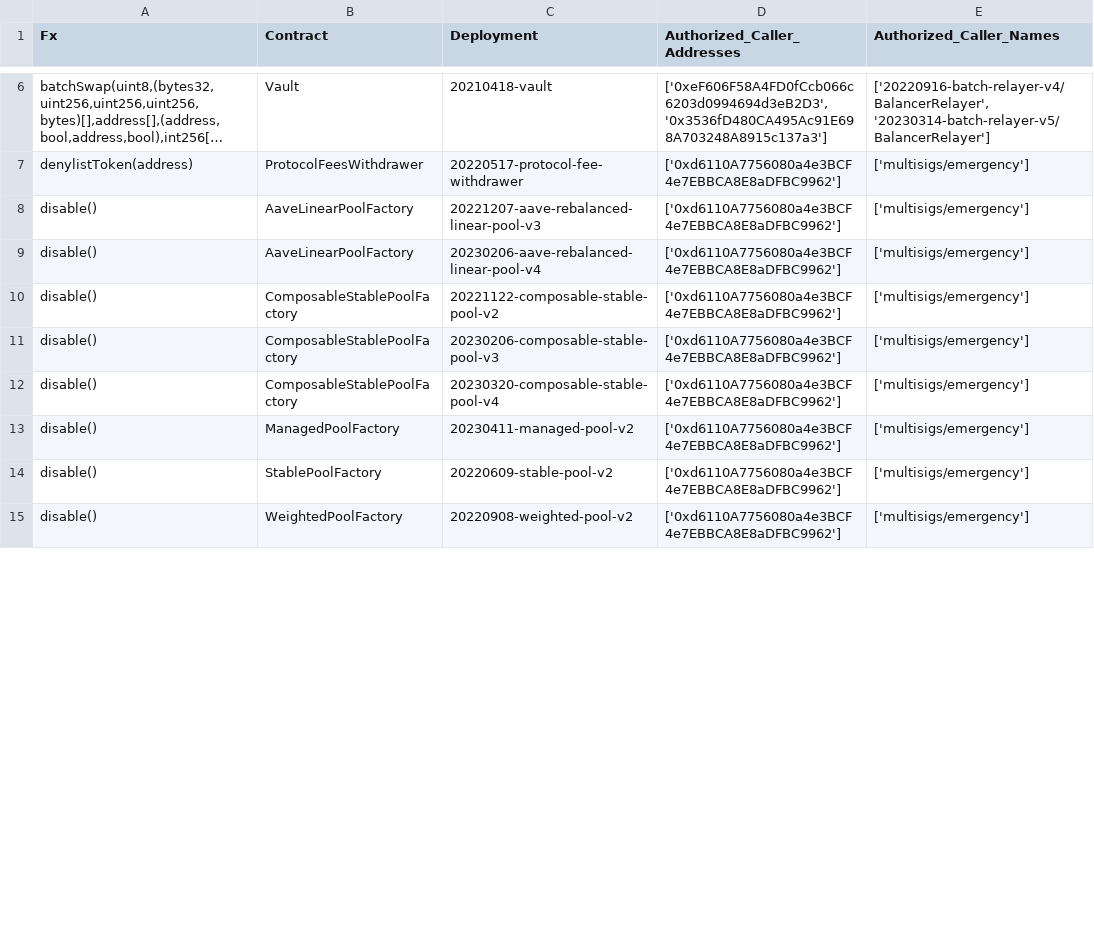
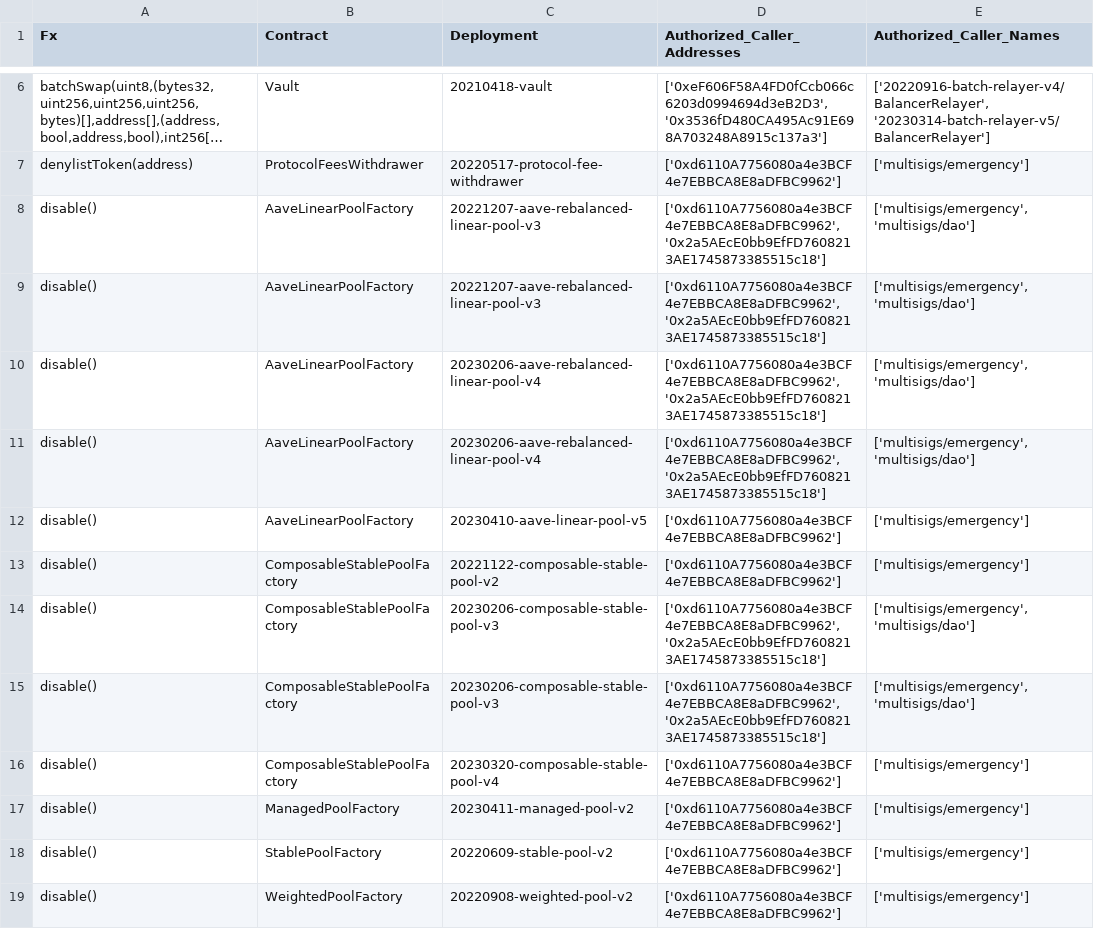
Before and after one commit to balancer/docs, a CSV file: data_files/permissions/gnosis.csv, drawn as a sheet; only a part is shown, gaps mark what is left out; long unchanged cells end in …; addresses are those after the commit; the diff covers the shown part only; the diff names each change by its address in the sheet, - before the commit and + after, or states it on an @@ line.

```diff
--- a/data_files/permissions/gnosis.csv
+++ b/data_files/permissions/gnosis.csv
-D8 (Authorized_Caller_Addresses): ['0xd6110A7756080a4e3BCF4e7EBBCA8E8aDFBC9962']
+D8 (Authorized_Caller_Addresses): ['0xd6110A7756080a4e3BCF4e7EBBCA8E8aDFBC9962', '0x2a5AEcE0bb9EfFD7608213AE1745873385515c18']
-E8 (Authorized_Caller_Names): ['multisigs/emergency']
+E8 (Authorized_Caller_Names): ['multisigs/emergency', 'multisigs/dao']
+row 9: disable() | AaveLinearPoolFactory | 20221207-aave-rebalanced-linear-pool-v3 | ['0xd6110A7756080a4e3BCF4e7EBBCA8E8aDFBC9962', '0x2a5AEcE0bb9EfFD7608213AE1745873385515c18'] | ['multisigs/emergency', 'multisigs/dao']
+row 10: disable() | AaveLinearPoolFactory | 20230206-aave-rebalanced-linear-pool-v4 | ['0xd6110A7756080a4e3BCF4e7EBBCA8E8aDFBC9962', '0x2a5AEcE0bb9EfFD7608213AE1745873385515c18'] | ['multisigs/emergency', 'multisigs/dao']
+row 11: disable() | AaveLinearPoolFactory | 20230206-aave-rebalanced-linear-pool-v4 | ['0xd6110A7756080a4e3BCF4e7EBBCA8E8aDFBC9962', '0x2a5AEcE0bb9EfFD7608213AE1745873385515c18'] | ['multisigs/emergency', 'multisigs/dao']
-C12 (Deployment): 20230206-aave-rebalanced-linear-pool-v4
+C12 (Deployment): 20230410-aave-linear-pool-v5
-D14 (Authorized_Caller_Addresses): ['0xd6110A7756080a4e3BCF4e7EBBCA8E8aDFBC9962']
+D14 (Authorized_Caller_Addresses): ['0xd6110A7756080a4e3BCF4e7EBBCA8E8aDFBC9962', '0x2a5AEcE0bb9EfFD7608213AE1745873385515c18']
-E14 (Authorized_Caller_Names): ['multisigs/emergency']
+E14 (Authorized_Caller_Names): ['multisigs/emergency', 'multisigs/dao']
+row 15: disable() | ComposableStablePoolFactory | 20230206-composable-stable-pool-v3 | ['0xd6110A7756080a4e3BCF4e7EBBCA8E8aDFBC9962', '0x2a5AEcE0bb9EfFD7608213AE1745873385515c18'] | ['multisigs/emergency', 'multisigs/dao']
```
Also changed, not shown: 4 added rows and 2 edited cells elsewhere in this file, data_files/permissions/arbitrum.csv, data_files/permissions/optimism.csv, 26 other files.
